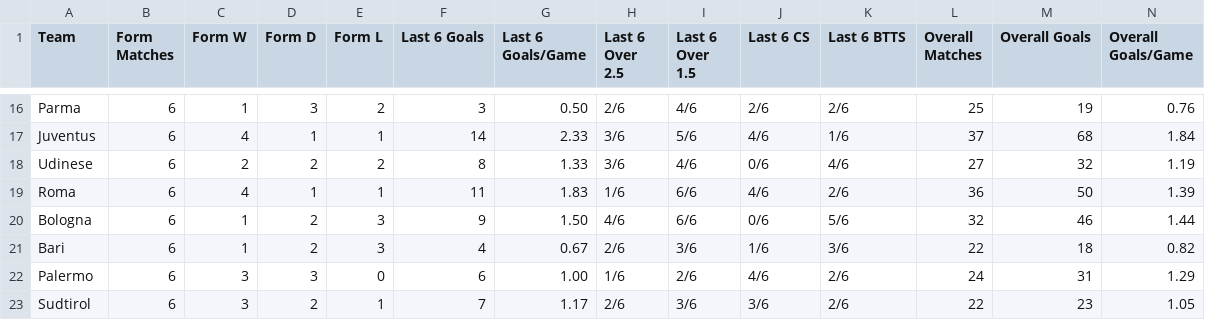
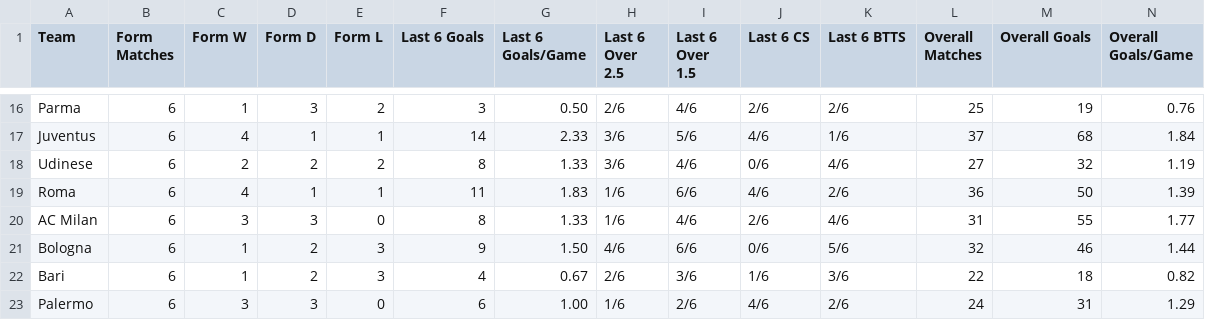
Before and after one commit to profdue/sportcreed, a CSV file: leagues/serie_a.csv, drawn as a sheet; only a part is shown, gaps mark what is left out; the shorter side is filled out with more unchanged rows; rows hold the shown columns only; the diff names each change by its address in the sheet, - before the commit and + after, or states it on an @@ line.

Commit message:
Fix formatting issue for AC Milan and Monza entries

```diff
--- a/leagues/serie_a.csv
+++ b/leagues/serie_a.csv
+row 20: AC Milan | 6 | 3 | 3 | 0 | 8 | 1.33 | 1/6 | 4/6 | 2/6 | 4/6 | 31 | 55 | 1.77
```
